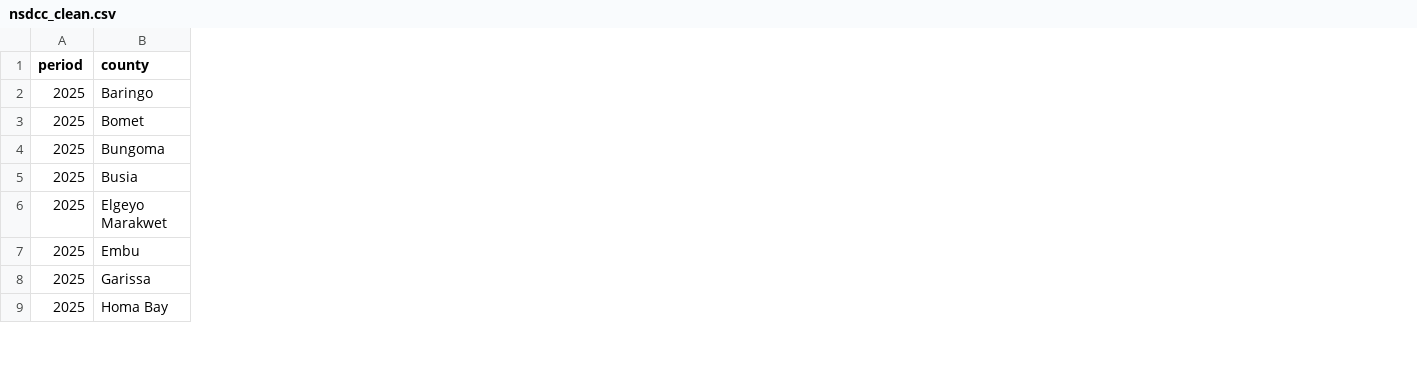
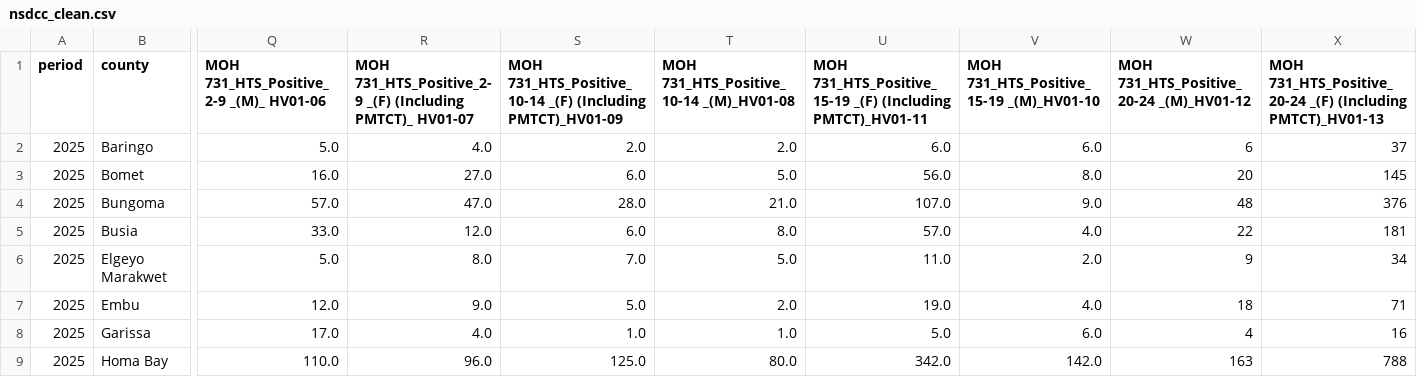
Before and after one commit to Daniellamuli/Phase-5-HIV-Care-Gap-AI, a CSV file: data/processed/nsdcc_clean.csv, drawn as a sheet; only a part is shown, gaps mark what is left out; the diff covers the shown part only; the diff names each change by its address in the sheet, - before the commit and + after, or states it on an @@ line.

Commit message:
feat(data): build NSDCC merge pipeline with HTS positivity integration
- Merged ART, HTS, HTS_Positive, VLT and IIT datasets
- Added county-period merge validation workflow
- Added reusable merge utilities and column summaries
- Preserved 47 counties with zero row loss
- Validated merged dataset contains 0 missing values
- Saved merged NSDCC county-level dataset
- Prepared downstream inputs for feature engineering

```diff
--- a/data/processed/nsdcc_clean.csv
+++ b/data/processed/nsdcc_clean.csv
+column Q, rows 1-9: MOH 731_HTS_Positive_2-9 _(M)_ HV01-06 | 5.0 | 16.0 | 57.0 | 33.0 | 5.0 | 12.0 | 17.0 | 110.0
+column R, rows 1-9: MOH 731_HTS_Positive_2-9 _(F) (Including PMTCT)_ HV01-07 | 4.0 | 27.0 | 47.0 | 12.0 | 8.0 | 9.0 | 4.0 | 96.0
+column S, rows 1-9: MOH 731_HTS_Positive_10-14 _(F) (Including PMTCT)_HV01-09 | 2.0 | 6.0 | 28.0 | 6.0 | 7.0 | 5.0 | 1.0 | 125.0
+column T, rows 1-9: MOH 731_HTS_Positive_10-14 _(M)_HV01-08 | 2.0 | 5.0 | 21.0 | 8.0 | 5.0 | 2.0 | 1.0 | 80.0
+column U, rows 1-9: MOH 731_HTS_Positive_15-19 _(F) (Including PMTCT)_HV01-11 | 6.0 | 56.0 | 107.0 | 57.0 | 11.0 | 19.0 | 5.0 | 342.0
+column V, rows 1-9: MOH 731_HTS_Positive_15-19 _(M)_HV01-10 | 6.0 | 8.0 | 9.0 | 4.0 | 2.0 | 4.0 | 6.0 | 142.0
+column W, rows 1-9: MOH 731_HTS_Positive_20-24 _(M)_HV01-12 | 6 | 20 | 48 | 22 | 9 | 18 | 4 | 163
+column X, rows 1-9: MOH 731_HTS_Positive_20-24 _(F) (Including PMTCT)_HV01-13 | 37 | 145 | 376 | 181 | 34 | 71 | 16 | 788
```
Also changed, not shown: 5 added columns elsewhere in this file, 1 other file.
